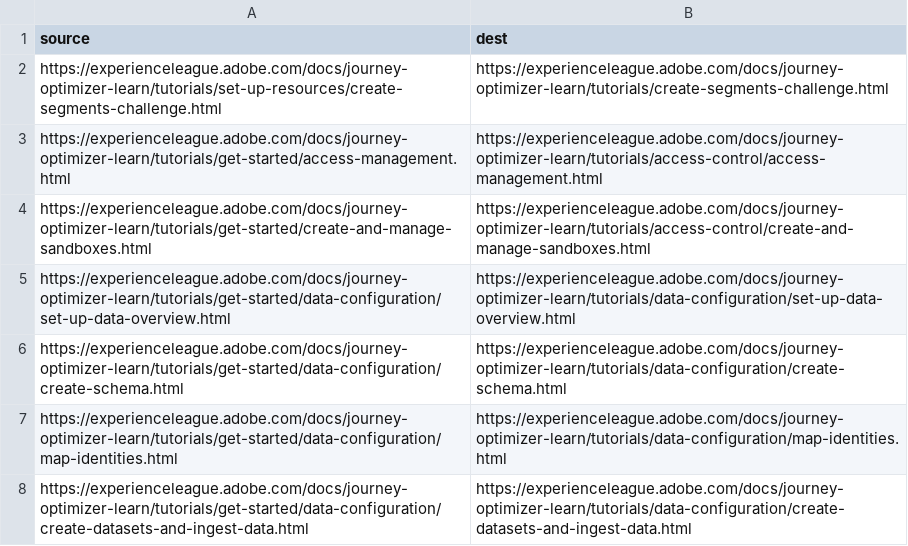
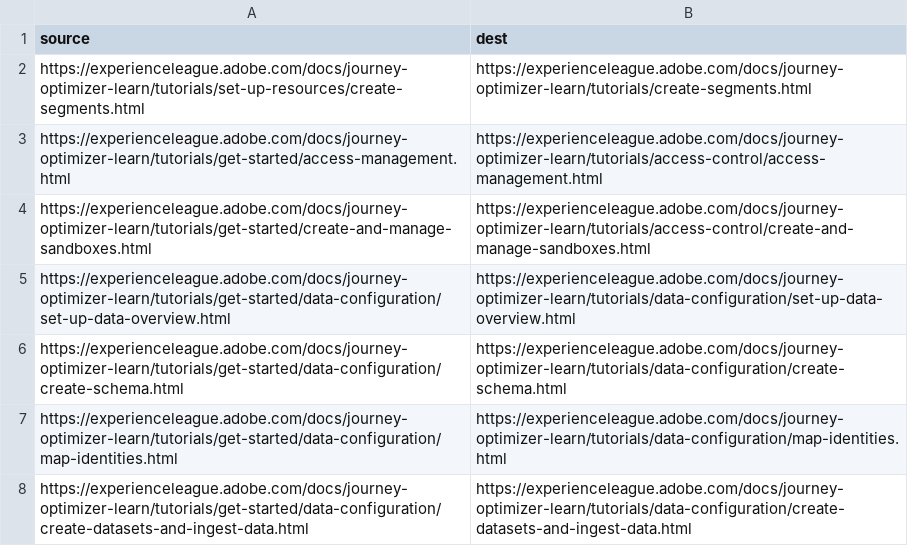
Before and after one commit to AdobeDocs/journey-optimizer-learn.zh-Hans, a CSV file: redirects.csv, drawn as a sheet; only a part is shown.

Commit message:
Synced non localizable files from repo .

```diff
--- a/redirects.csv
+++ b/redirects.csv
@@ -1,3 +1,3 @@
 source,dest
-https://experienceleague.adobe.com/docs/journey-optimizer-learn/tutorials/set-up-resources/create-segments-challenge.html,https://experienceleague.adobe.com/docs/journey-optimizer-learn/tutorials/create-segments-challenge.html
+https://experienceleague.adobe.com/docs/journey-optimizer-learn/tutorials/set-up-resources/create-segments.html,https://experienceleague.adobe.com/docs/journey-optimizer-learn/tutorials/create-segments.html
 https://experienceleague.adobe.com/docs/journey-optimizer-learn/tutorials/get-started/access-management.html,https://experienceleague.adobe.com/docs/journey-optimizer-learn/tutorials/access-control/access-management.html
```
